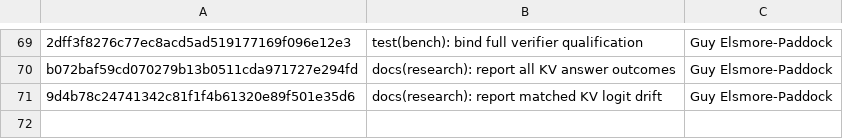
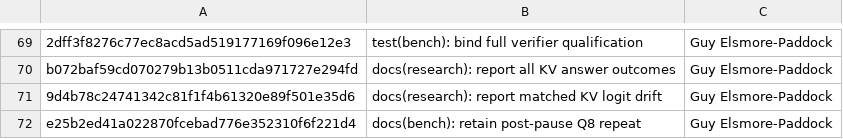
Before and after one commit to GuyPaddock/m40-llm, a TSV file: docs/experiments/2026-11-21-main-dependencies/commits.tsv, drawn as a sheet; only a part is shown, gaps mark what is left out.

Commit message:
docs(q8): qualify the repeated short HTTP gain
Carry both five-pair comparisons into the decision matrix and rebuild roadmap. Preserve the extra prepared-weight cost and the remaining isolated peak measurement. Bind the repeat to its original evidence commit and author.

```diff
--- a/docs/experiments/2026-11-21-main-dependencies/commits.tsv
+++ b/docs/experiments/2026-11-21-main-dependencies/commits.tsv
@@ -71 +71,2 @@ b072baf59cd070279b13b0511cda971727e294fd	docs(research): report all KV answer ou
 9d4b78c24741342c81f1f4b61320e89f501e35d6	docs(research): report matched KV logit drift	Guy Elsmore-Paddock
+e25b2ed41a022870fcebad776e352310f6f221d4	docs(bench): retain post-pause Q8 repeat	Guy Elsmore-Paddock
```
Also changed, not shown: docs/experiments/2026-11-21-integration/candidates.tsv, 2 other files.
